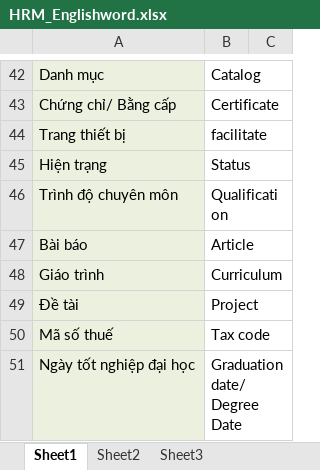
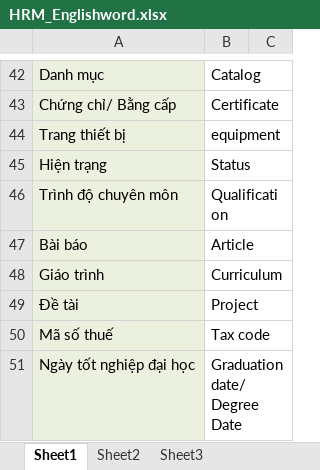
Before and after one commit to google-code-export/hrm-k14vlu, an Excel workbook: HRM_Englishword.xlsx, sheet Sheet1, drawn as a sheet; only a part is shown, gaps mark what is left out; values as stored, in another font and other column widths than the file's, no borders; the diff names each change by its address in the sheet, - before the commit and + after, or states it on an @@ line.

Commit message:
Update lại English Words và add phiên bản đầu tiên của use case description (7 -> 11)

```diff
--- a/HRM_Englishword.xlsx (sheet Sheet1)
+++ b/HRM_Englishword.xlsx (sheet Sheet1)
-B44: facilitate
+B44: equipment
```
Also changed, not shown: 5 other files.
